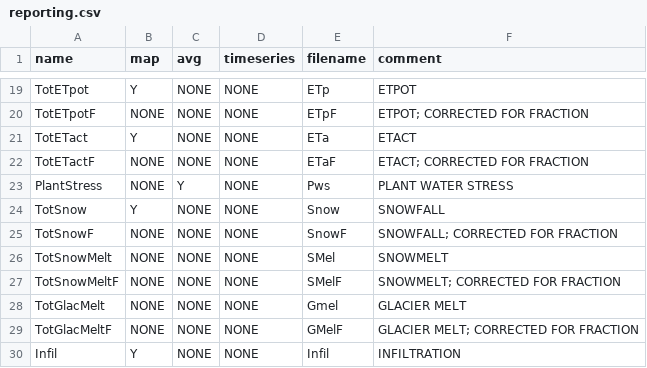
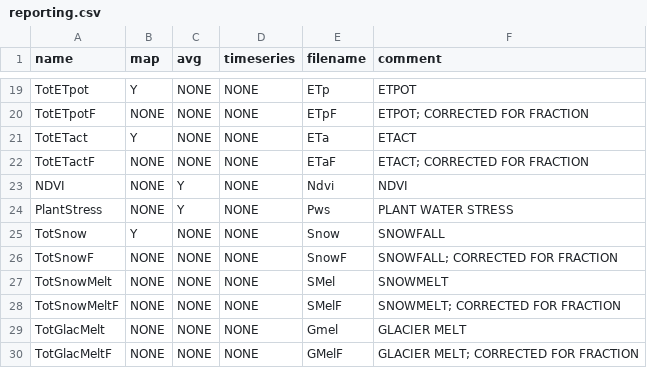
Before and after one commit to FutureWater/SPHY, a CSV file: reporting.csv, drawn as a sheet; only a part is shown, gaps mark what is left out; the shorter side is filled out with more unchanged rows; the diff names each change by its address in the sheet, - before the commit and + after, or states it on an @@ line.

Commit message:
add ndvi reporting

```diff
--- a/reporting.csv
+++ b/reporting.csv
+row 23: NDVI | NONE | Y | NONE | Ndvi | NDVI
```
Also changed, not shown: 1 other file.
